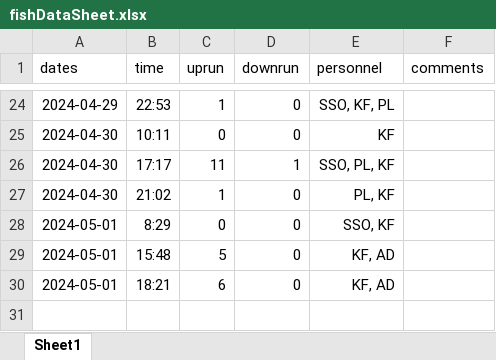
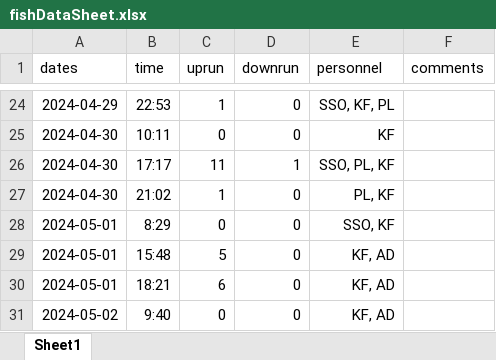
Before and after one commit to SummitLakeNRD/widgetUpdate, an Excel workbook: fishDataSheet.xlsx, sheet Sheet1, drawn as a sheet; only a part is shown, gaps mark what is left out; values as stored, in another font and other column widths than the file's, no borders; the diff names each change by its address in the sheet, - before the commit and + after, or states it on an @@ line.

```diff
--- a/fishDataSheet.xlsx (sheet Sheet1)
+++ b/fishDataSheet.xlsx (sheet Sheet1)
+row 31: 2024-05-02 | 9:40 | 0 | 0 | KF, AD
```
Also changed, not shown: 2 other files.
